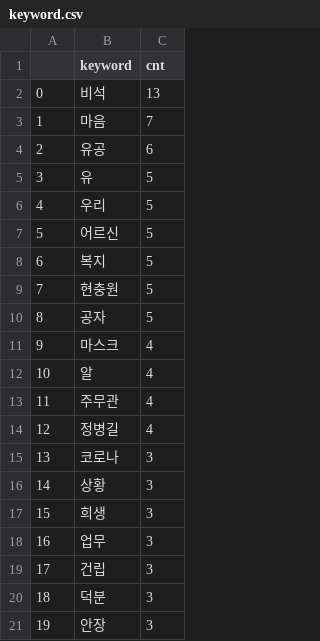
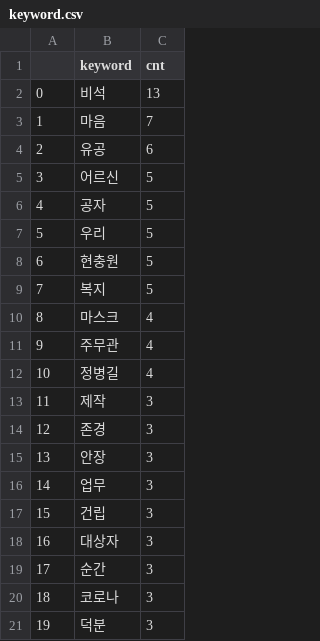
Before and after one commit to jangsus1/CloudNews, a CSV file: pipeline/data/narasarang/2021-02-01/6/keyword.csv, drawn as a sheet; removed rows and columns are numbered as before the commit, all else as after; the diff names each change by its address in the sheet, - before the commit and + after, or states it on an @@ line.

```diff
--- a/pipeline/data/narasarang/2021-02-01/6/keyword.csv
+++ b/pipeline/data/narasarang/2021-02-01/6/keyword.csv
-B5 (keyword): 유
+B5 (keyword): 어르신
@@ row 10 moved to row 6: 4 @@
@@ column A renumbered between rows 7 and 21 @@
-row 7: 5 | 어르신 | 5
@@ row 9 moved to row 8: 6 @@
-row 12: 10 | 알 | 4
-B13 (keyword): 코로나
+B13 (keyword): 제작
-B14 (keyword): 상황
+B14 (keyword): 존경
-B15 (keyword): 희생
+B15 (keyword): 안장
+row 18: 16 | 대상자 | 3
+row 19: 17 | 순간 | 3
+row 20: 18 | 코로나 | 3
-row 21: 19 | 안장 | 3
```
Also changed, not shown: pipeline/data/narasarang/2021-01-01/13/keyword.csv, pipeline/data/narasarang/2021-01-01/2/keyword.csv, 26 other files.
